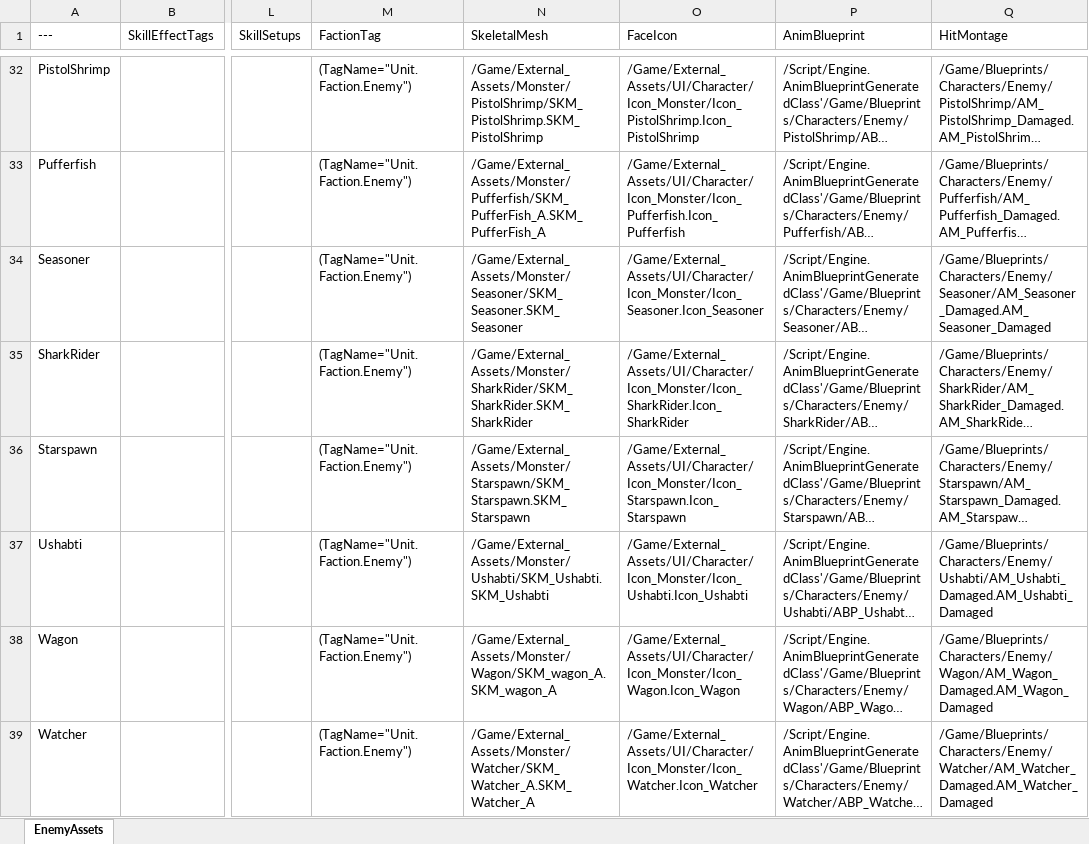
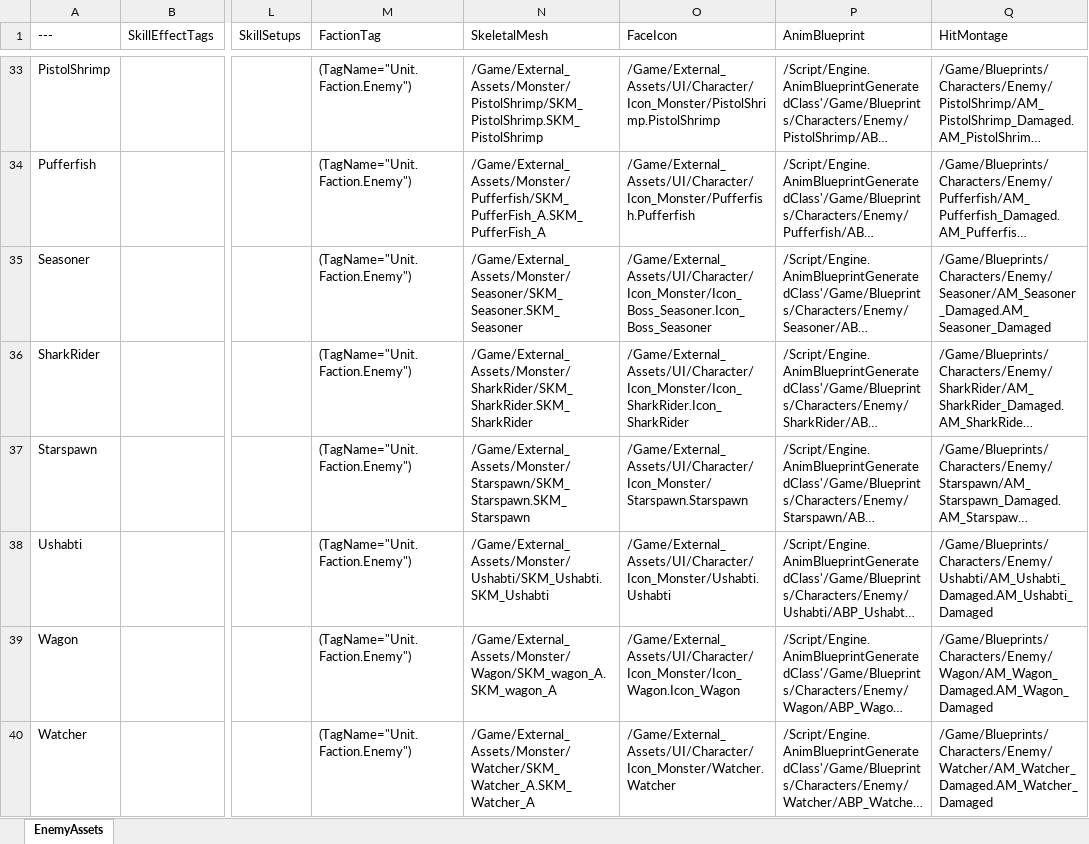
Before and after one commit to YouSungMin/ProjectParadise, an Excel workbook: DesignData/Excel_Masters/EnemyAssets_Master.xlsx, sheet EnemyAssets, drawn as a sheet; only a part is shown, gaps mark what is left out; long unchanged cells end in …; values as stored, in another font and other column widths than the file's, no borders; addresses are those after the commit; the diff covers the shown part only; the diff names each change by its address in the sheet, - before the commit and + after, or states it on an @@ line.

Commit message:
Feat : Foxhound 패밀리어에서 Enemy로 이동 후 보스처리

```diff
--- a/DesignData/Excel_Masters/EnemyAssets_Master.xlsx (sheet EnemyAssets)
+++ b/DesignData/Excel_Masters/EnemyAssets_Master.xlsx (sheet EnemyAssets)
-O33 (FaceIcon): /Game/External_Assets/UI/Character/Icon_Monster/Icon_PistolShrimp.Icon_PistolShrimp
+O33 (FaceIcon): /Game/External_Assets/UI/Character/Icon_Monster/PistolShrimp.PistolShrimp
-O34 (FaceIcon): /Game/External_Assets/UI/Character/Icon_Monster/Icon_Pufferfish.Icon_Pufferfish
+O34 (FaceIcon): /Game/External_Assets/UI/Character/Icon_Monster/Pufferfish.Pufferfish
-O35 (FaceIcon): /Game/External_Assets/UI/Character/Icon_Monster/Icon_Seasoner.Icon_Seasoner
+O35 (FaceIcon): /Game/External_Assets/UI/Character/Icon_Monster/Icon_Boss_Seasoner.Icon_Boss_Seasoner
-O37 (FaceIcon): /Game/External_Assets/UI/Character/Icon_Monster/Icon_Starspawn.Icon_Starspawn
+O37 (FaceIcon): /Game/External_Assets/UI/Character/Icon_Monster/Starspawn.Starspawn
-O38 (FaceIcon): /Game/External_Assets/UI/Character/Icon_Monster/Icon_Ushabti.Icon_Ushabti
+O38 (FaceIcon): /Game/External_Assets/UI/Character/Icon_Monster/Ushabti.Ushabti
-O40 (FaceIcon): /Game/External_Assets/UI/Character/Icon_Monster/Icon_Watcher.Icon_Watcher
+O40 (FaceIcon): /Game/External_Assets/UI/Character/Icon_Monster/Watcher.Watcher
```
Also changed, not shown: 1 added row and 18 edited cells elsewhere in this sheet, DesignData/Excel_Masters/EnemyStats_Master.xlsx, DesignData/Excel_Masters/FamiliarAssets_Master.xlsx, 22 other files.
